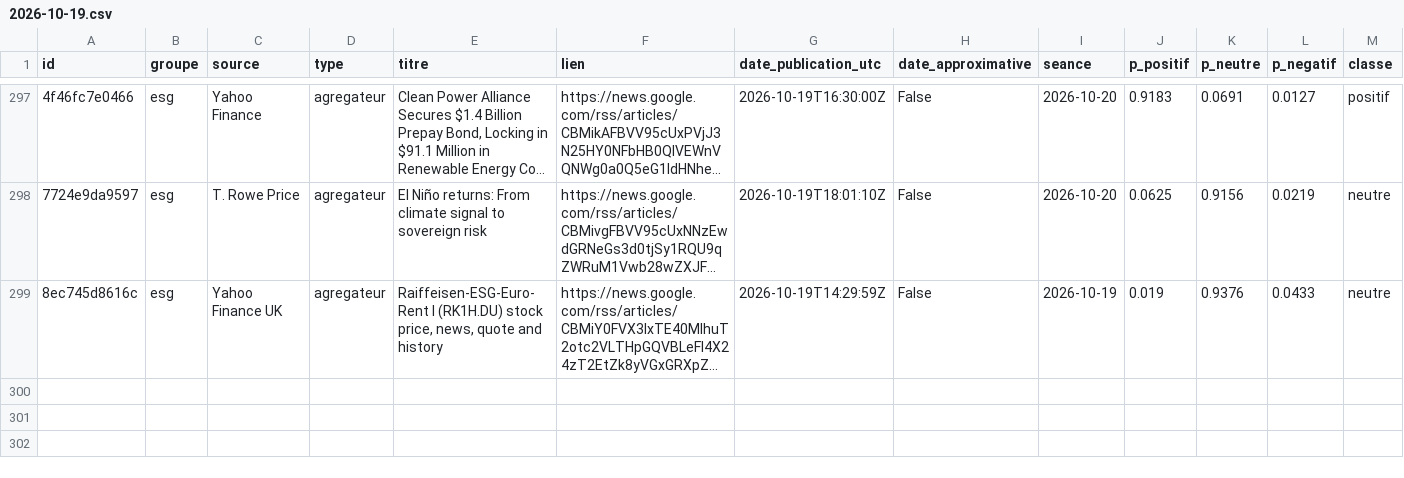
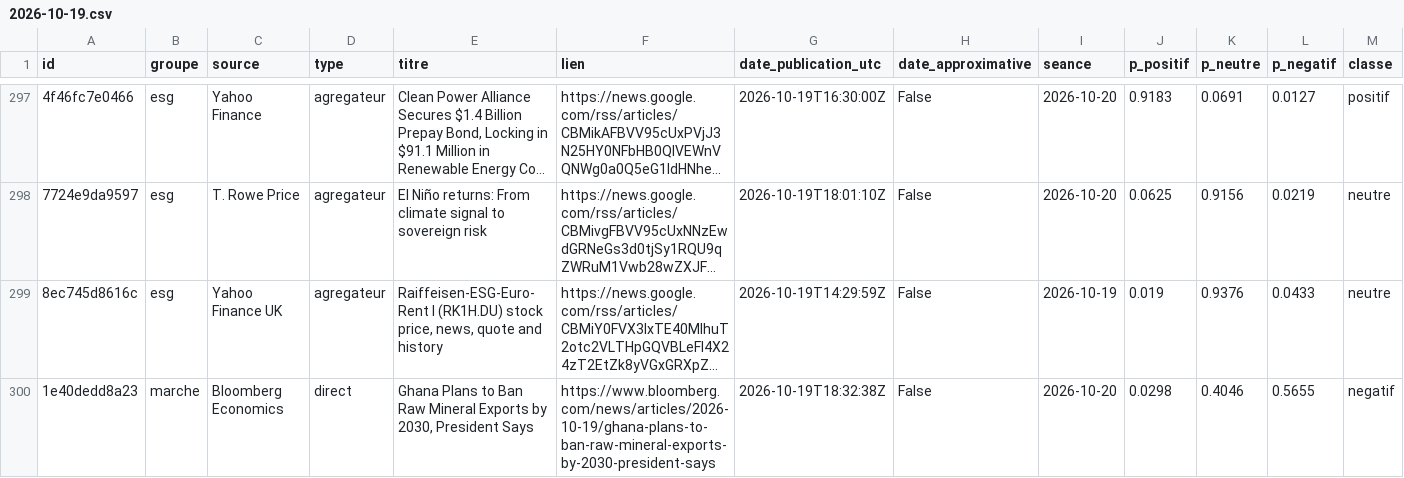
Before and after one commit to Gaaabbb444/contrepoint, a CSV file: data/titres/2026/10/2026-10-19.csv, drawn as a sheet; only a part is shown, gaps mark what is left out; long unchanged cells end in …; rows hold the shown columns only; the diff names each change by its address in the sheet, - before the commit and + after, or states it on an @@ line.

```diff
--- a/data/titres/2026/10/2026-10-19.csv
+++ b/data/titres/2026/10/2026-10-19.csv
+row 300: 1e40dedd8a23 | marche | Bloomberg Economics | direct | Ghana Plans to Ban Raw Mineral Exports by 2030, President Says | https://www.bloomberg.com/news/articles/2026-10-19/ghana-plans-to-ban-raw-mineral-exports-by-2030-president-says | 2026-10-19T18:32:38Z | False | 2026-10-20 | 0.0298 | 0.4046 | 0.5655 | negatif
```
Also changed, not shown: data/journal_execution.csv, 1 other file.
